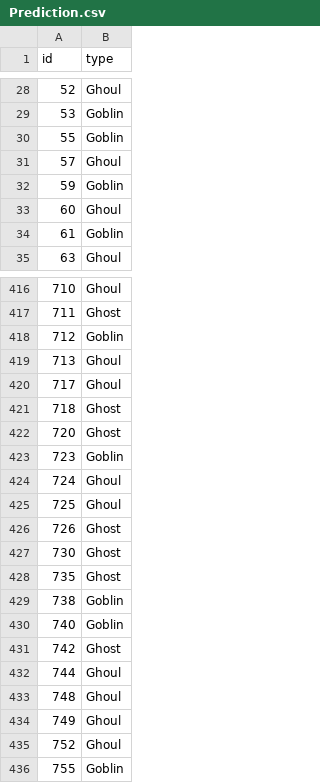
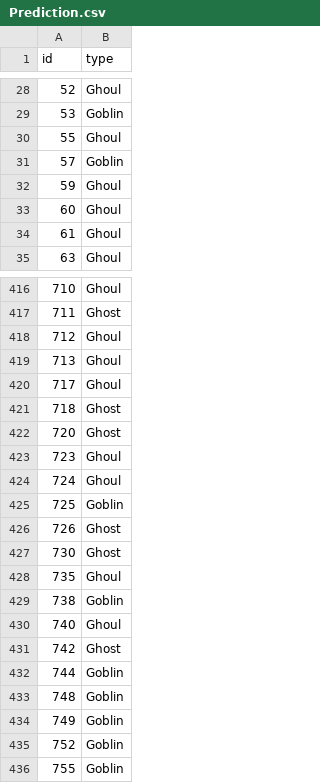
Before and after one commit to MikhailGrigorevP/Kaggle, a CSV file: Ghouls, Goblins, and Ghosts... Boo!/Prediction.csv, drawn as a sheet; only a part is shown, gaps mark what is left out; the diff covers the shown part only.

Commit message:
- Ghouls, Goblins, and Ghosts... Boo!

```diff
--- a/Ghouls, Goblins, and Ghosts... Boo!/Prediction.csv
+++ b/Ghouls, Goblins, and Ghosts... Boo!/Prediction.csv
@@ -29,7 +29,7 @@ id,type
 53,Goblin
-55,Goblin
-57,Ghoul
-59,Goblin
+55,Ghoul
+57,Goblin
+59,Ghoul
 60,Ghoul
-61,Goblin
+61,Ghoul
 63,Ghoul
@@ -417,3 +417,3 @@ id,type
 711,Ghost
-712,Goblin
+712,Ghoul
 713,Ghoul
@@ -422,15 +422,15 @@ id,type
 720,Ghost
-723,Goblin
+723,Ghoul
 724,Ghoul
-725,Ghoul
+725,Goblin
 726,Ghost
 730,Ghost
-735,Ghost
+735,Ghoul
 738,Goblin
-740,Goblin
+740,Ghoul
 742,Ghost
-744,Ghoul
-748,Ghoul
-749,Ghoul
-752,Ghoul
+744,Goblin
+748,Goblin
+749,Goblin
+752,Goblin
 755,Goblin
```
Also changed, not shown: 86 edited cells elsewhere in this file, 2 other files.
